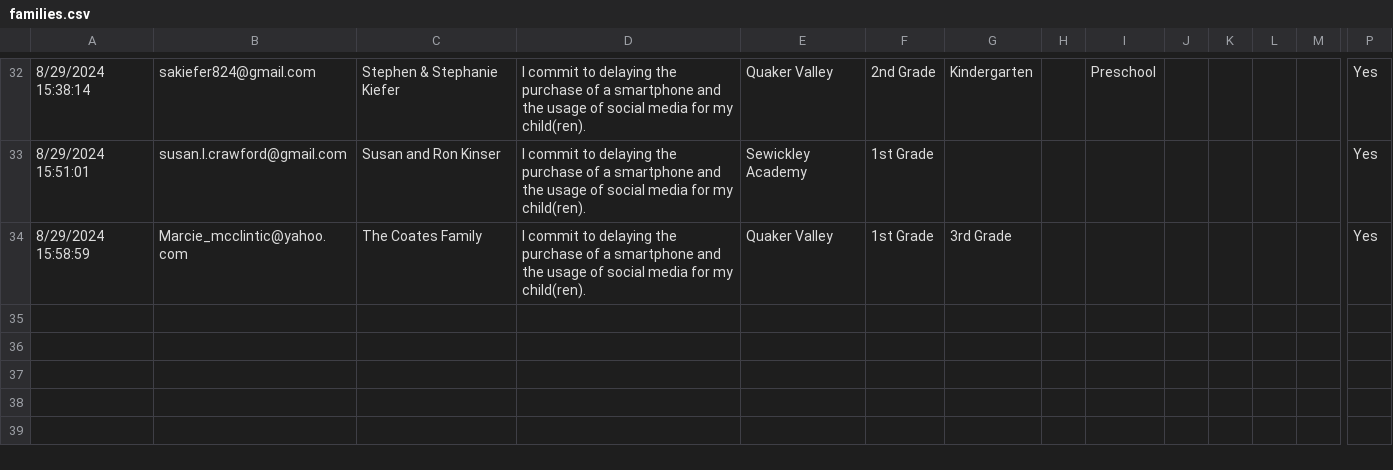
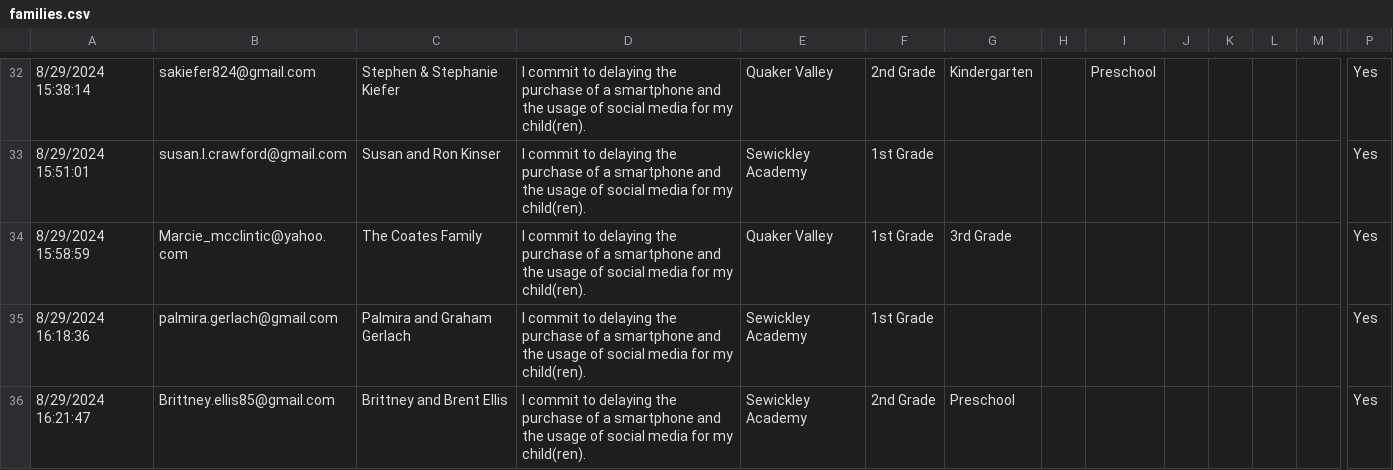
Before and after one commit to coxandrew/sewickleyunplugged, a CSV file: _data/families.csv, drawn as a sheet; only a part is shown, gaps mark what is left out; rows hold the shown columns only; the diff names each change by its address in the sheet, - before the commit and + after, or states it on an @@ line.

Commit message:
Update families.csv with the latest data

```diff
--- a/_data/families.csv
+++ b/_data/families.csv
+row 35: 8/29/2024 16:18:36 | palmira.gerlach@gmail.com | Palmira and Graham Gerlach | I commit to delaying the purchase of a smartphone and the usage of social media for my child(ren). | Sewickley Academy | 1st Grade |  |  |  |  |  |  |  | Yes
+row 36: 8/29/2024 16:21:47 | Brittney.ellis85@gmail.com | Brittney and Brent Ellis | I commit to delaying the purchase of a smartphone and the usage of social media for my child(ren). | Sewickley Academy | 2nd Grade | Preschool |  |  |  |  |  |  | Yes
```
